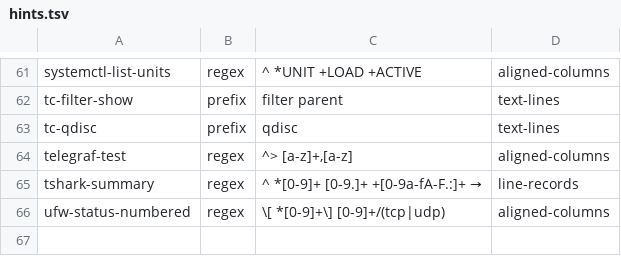
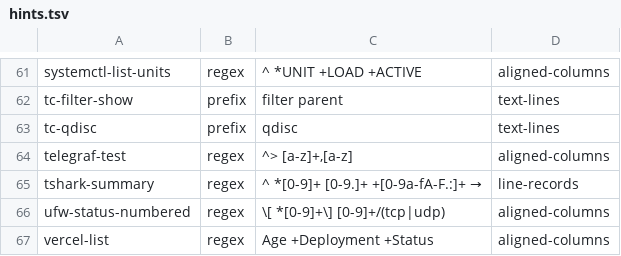
Before and after one commit to MartinGallagher-code/provost, a TSV file: extract/hints.tsv, drawn as a sheet; only a part is shown, gaps mark what is left out.

```diff
--- a/extract/hints.tsv
+++ b/extract/hints.tsv
@@ -66 +66,2 @@ tshark-summary	regex	^ *[0-9]+ [0-9.]+ +[0-9a-fA-F.:]+ → 	line-records
 ufw-status-numbered	regex	\[ *[0-9]+\] [0-9]+/(tcp|udp)	aligned-columns
+vercel-list	regex	Age +Deployment +Status	aligned-columns
```
Also changed, not shown: 5 other files.
